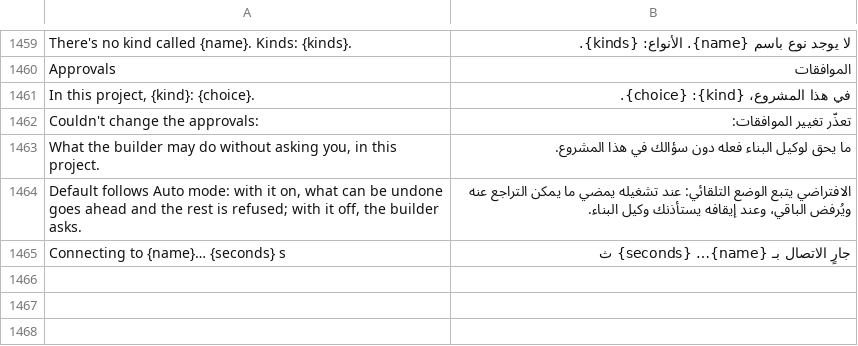
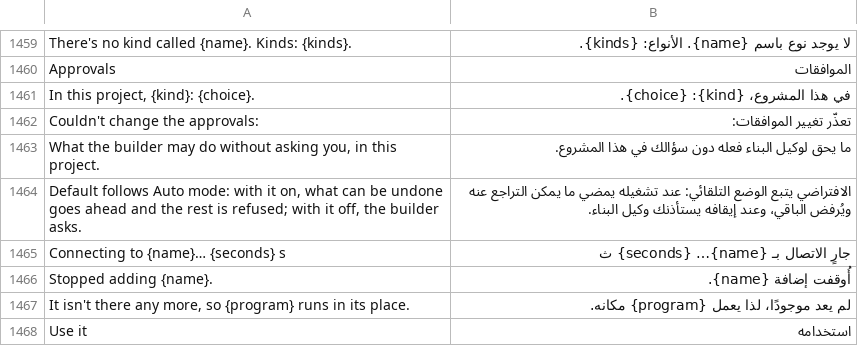
Before and after one commit to Jp25rocko/Craft-Anythinf, a TSV file: crates/ui-egui/src/i18n/ar.tsv, drawn as a sheet; only a part is shown, gaps mark what is left out; the diff names each change by its address in the sheet, - before the commit and + after, or states it on an @@ line.

Commit message:
Translate main's new Settings and server strings into Arabic and fill progress bars from the right (R2.9)
The jobs list's new progress bar and the engine download bar paint their
fill by hand, so they go through widgets::mirror like the other painted
widgets; the progress bar's accessible role uses egui::Role, as the fork
names it.

```diff
--- a/crates/ui-egui/src/i18n/ar.tsv
+++ b/crates/ui-egui/src/i18n/ar.tsv
+row 1466: Stopped adding {name}. | أُوقفت إضافة {name}.
+row 1467: It isn't there any more, so {program} runs in its place. | لم يعد موجودًا، لذا يعمل {program} مكانه.
+row 1468: Use it | استخدامه
```
Also changed, not shown: 2 other files.
